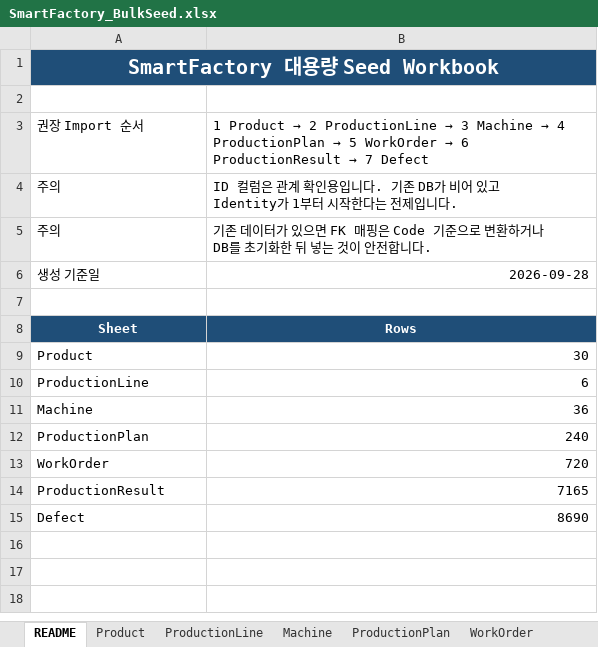
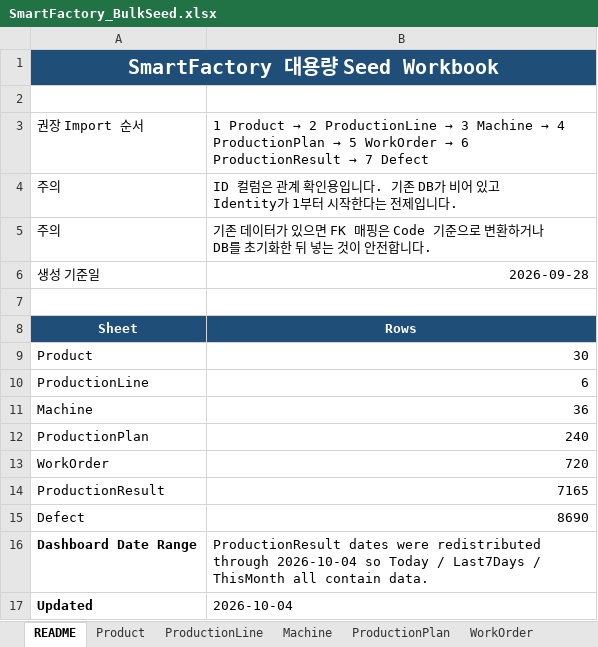
Before and after one commit to Hszrin/SmartFactory, an Excel workbook: SmartFactory/Tools/Seed/SmartFactory_BulkSeed.xlsx, sheet README, drawn as a sheet; values as stored, in another font and other column widths than the file's, no borders; the diff names each change by its address in the sheet, - before the commit and + after, or states it on an @@ line.

```diff
--- a/SmartFactory/Tools/Seed/SmartFactory_BulkSeed.xlsx (sheet README)
+++ b/SmartFactory/Tools/Seed/SmartFactory_BulkSeed.xlsx (sheet README)
+row 16: Dashboard Date Range | ProductionResult dates were redistributed through 2026-10-04 so Today / Last7Days / ThisMonth all contain data.
+row 17: Updated | 2026-10-04
```
Also changed, not shown: sheet Defect, sheet ProductionResult, sheet WorkOrder, sheet ProductionPlan, 55 other files.
